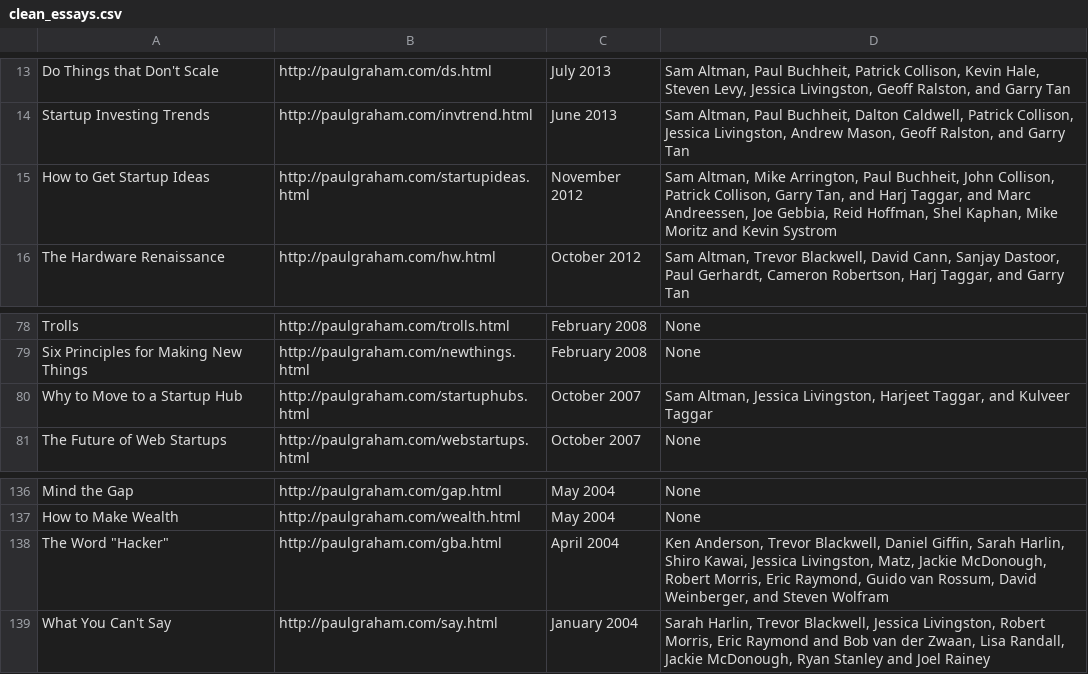
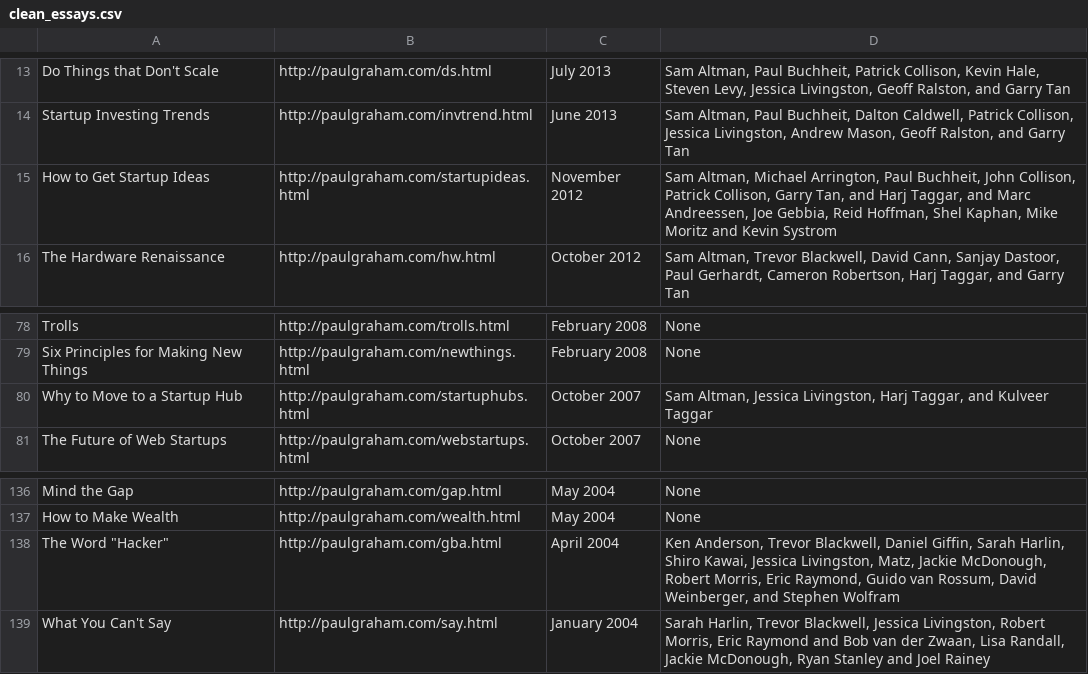
Before and after one commit to avyfain/pg-essays, a CSV file: clean_essays.csv, drawn as a sheet; only a part is shown, gaps mark what is left out.

```diff
--- a/clean_essays.csv
+++ b/clean_essays.csv
@@ -14,3 +14,3 @@ Do Things that Don't Scale,http://paulgraham.com/ds.html,July 2013,"Sam Altman,
 Startup Investing Trends,http://paulgraham.com/invtrend.html,June 2013,"Sam Altman, Paul Buchheit, Dalton Caldwell, Patrick Collison, Jessica Livingston, Andrew Mason, Geoff Ralston, and Garry Tan"
-How to Get Startup Ideas,http://paulgraham.com/startupideas.html,November 2012,"Sam Altman, Mike Arrington, Paul Buchheit, John Collison, Patrick Collison, Garry Tan, and Harj Taggar, and Marc Andreessen, Joe Gebbia, Reid Hoffman, Shel Kaphan, Mike Moritz and Kevin Systrom"
+How to Get Startup Ideas,http://paulgraham.com/startupideas.html,November 2012,"Sam Altman, Michael Arrington, Paul Buchheit, John Collison, Patrick Collison, Garry Tan, and Harj Taggar, and Marc Andreessen, Joe Gebbia, Reid Hoffman, Shel Kaphan, Mike Moritz and Kevin Systrom"
 The Hardware Renaissance,http://paulgraham.com/hw.html,October 2012,"Sam Altman, Trevor Blackwell, David Cann, Sanjay Dastoor, Paul Gerhardt, Cameron Robertson, Harj Taggar, and Garry Tan"
@@ -79,3 +79,3 @@ Trolls,http://paulgraham.com/trolls.html,February 2008,None
 Six Principles for Making New Things,http://paulgraham.com/newthings.html,February 2008,None
-Why to Move to a Startup Hub,http://paulgraham.com/startuphubs.html,October 2007,"Sam Altman, Jessica Livingston, Harjeet Taggar, and Kulveer Taggar"
+Why to Move to a Startup Hub,http://paulgraham.com/startuphubs.html,October 2007,"Sam Altman, Jessica Livingston, Harj Taggar, and Kulveer Taggar"
 The Future of Web Startups,http://paulgraham.com/webstartups.html,October 2007,None
@@ -137,3 +137,3 @@ Mind the Gap,http://paulgraham.com/gap.html,May 2004,None
 How to Make Wealth,http://paulgraham.com/wealth.html,May 2004,None
-"The Word ""Hacker""",http://paulgraham.com/gba.html,April 2004,"Ken Anderson, Trevor Blackwell, Daniel Giffin, Sarah Harlin, Shiro Kawai, Jessica Livingston, Matz, Jackie McDonough, Robert Morris, Eric Raymond, Guido van Rossum, David Weinberger, and Steven Wolfram"
+"The Word ""Hacker""",http://paulgraham.com/gba.html,April 2004,"Ken Anderson, Trevor Blackwell, Daniel Giffin, Sarah Harlin, Shiro Kawai, Jessica Livingston, Matz, Jackie McDonough, Robert Morris, Eric Raymond, Guido van Rossum, David Weinberger, and Stephen Wolfram"
 What You Can't Say,http://paulgraham.com/say.html,January 2004,"Sarah Harlin, Trevor Blackwell, Jessica Livingston, Robert Morris, Eric Raymond and Bob van der Zwaan, Lisa Randall, Jackie McDonough, Ryan Stanley and Joel Rainey"
```
Also changed, not shown: essays.csv, 13 other files.
